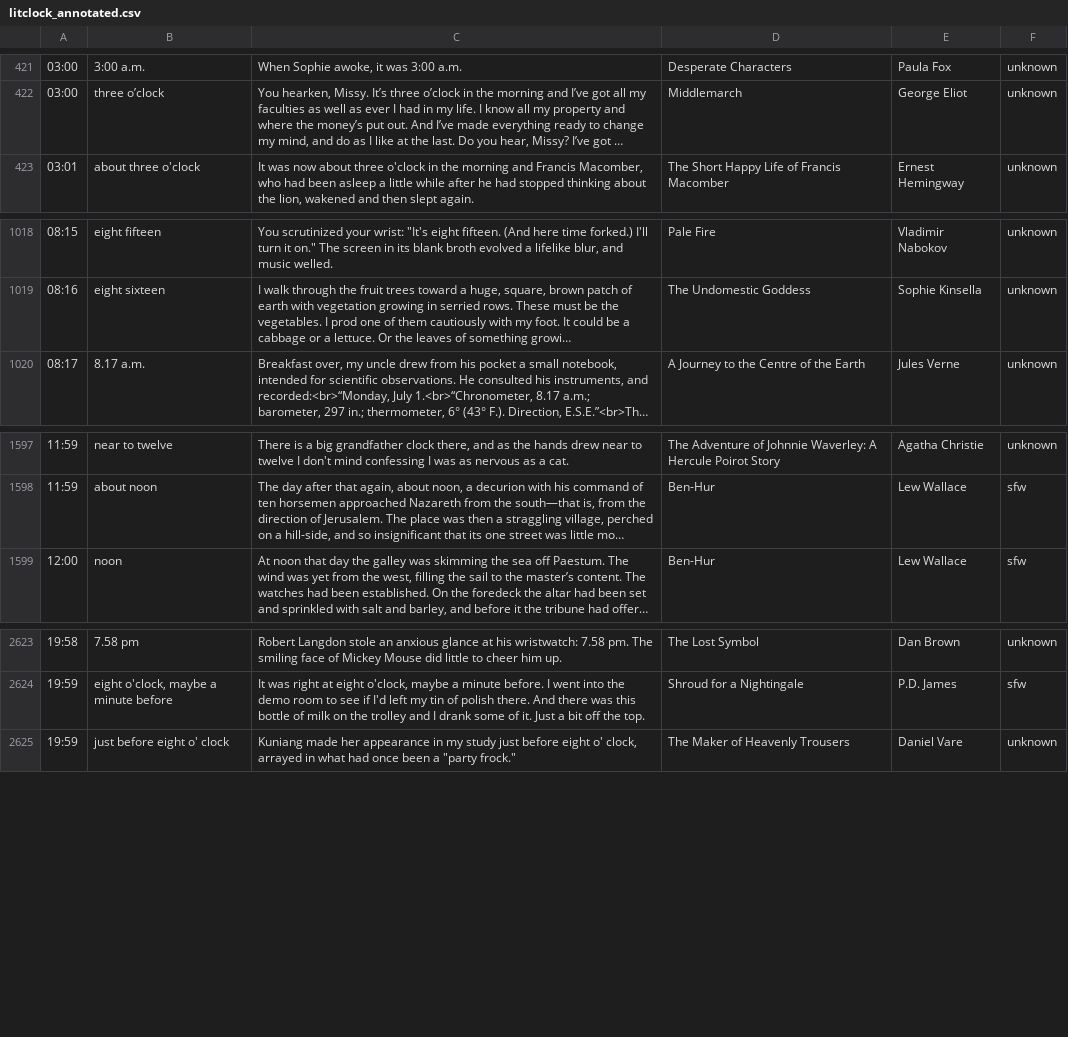
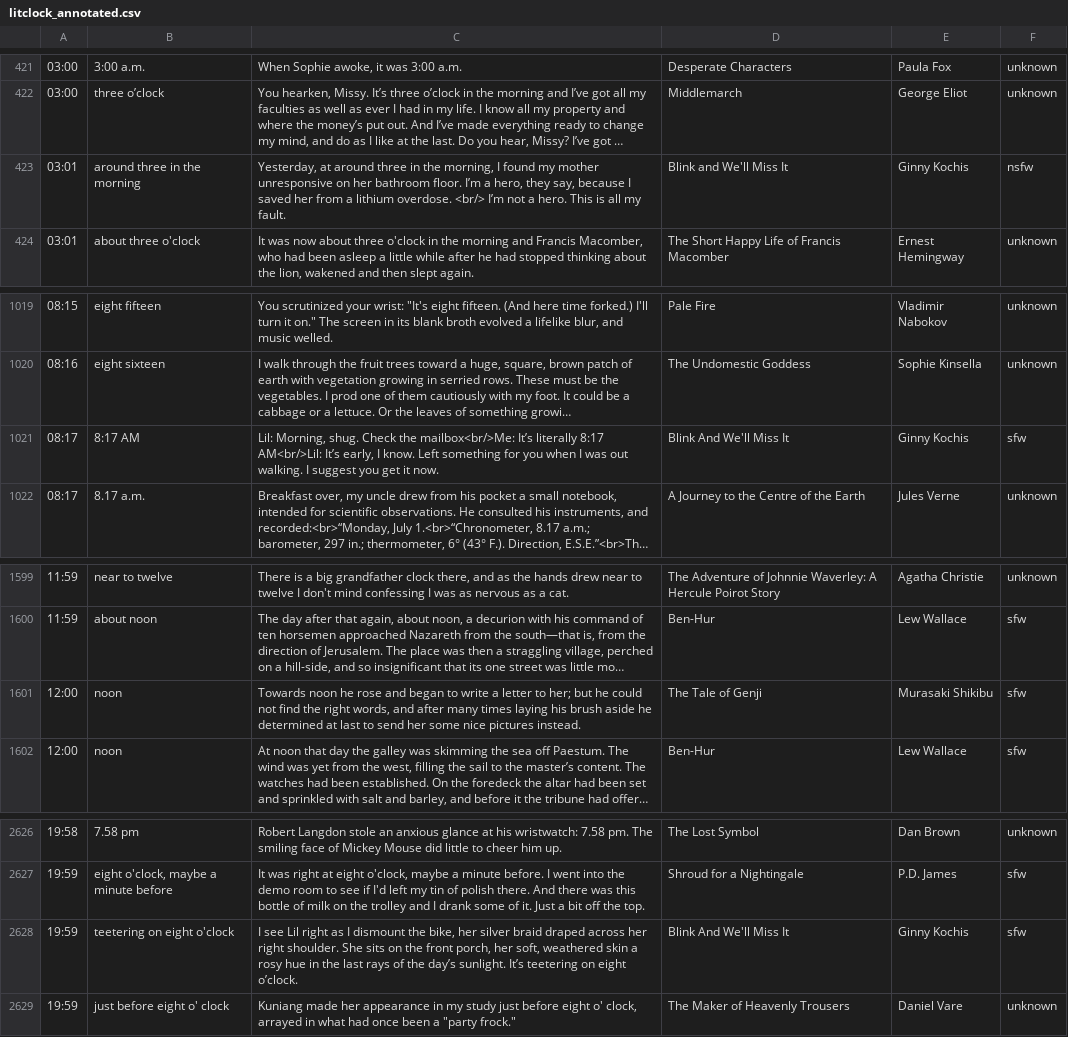
Before and after one commit to JohannesNE/literature-clock, a CSV file: litclock_annotated.csv, drawn as a sheet; only a part is shown, gaps mark what is left out; long unchanged cells end in …; the diff names each change by its address in the sheet, - before the commit and + after, or states it on an @@ line.

Commit message:
add quotes

```diff
--- a/litclock_annotated.csv
+++ b/litclock_annotated.csv
+row 423: 03:01 | around three in the morning | Yesterday, at around three in the morning, I found my mother unresponsive on her bathroom floor. I’m a hero, they say, because I saved her from a lithium overdose. <br/> I’m not a hero. This is all my fault. | Blink and We'll Miss It | Ginny Kochis | nsfw
+row 1021: 08:17 | 8:17 AM | Lil: Morning, shug. Check the mailbox<br/>Me: It’s literally 8:17 AM<br/>Lil: It’s early, I know. Left something for you when I was out walking. I suggest you get it now. | Blink And We'll Miss It | Ginny Kochis | sfw
+row 1601: 12:00 | noon | Towards noon he rose and began to write a letter to her; but he could not find the right words, and after many times laying his brush aside he determined at last to send her some nice pictures instead. | The Tale of Genji | Murasaki Shikibu | sfw
+row 2628: 19:59 | teetering on eight o'clock | I see Lil right as I dismount the bike, her silver braid draped across her right shoulder. She sits on the front porch, her soft, weathered skin a rosy hue in the last rays of the day’s sunlight. It’s teetering on eight o’clock. | Blink And We'll Miss It | Ginny Kochis | sfw
```
